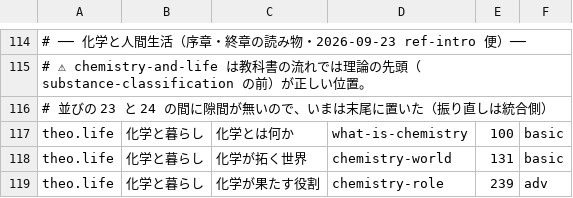
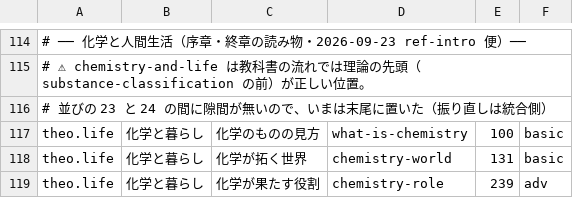
Before and after one commit to chem-assembler/chem-assembler.github.io, a TSV file: qa/GROUPS.tsv, drawn as a sheet; only a part is shown, gaps mark what is left out; the diff names each change by its address in the sheet, - before the commit and + after, or states it on an @@ line.

```diff
--- a/qa/GROUPS.tsv
+++ b/qa/GROUPS.tsv
-C117: 化学とは何か
+C117: 化学のものの見方
```
Also changed, not shown: 49 other files.
